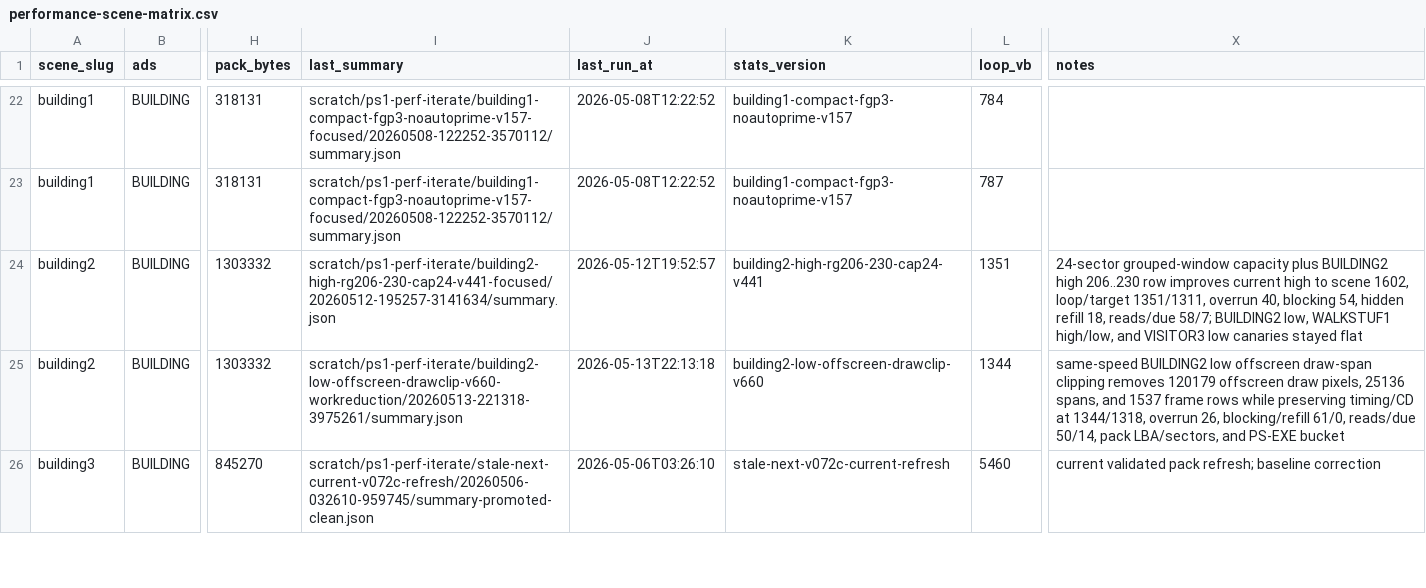
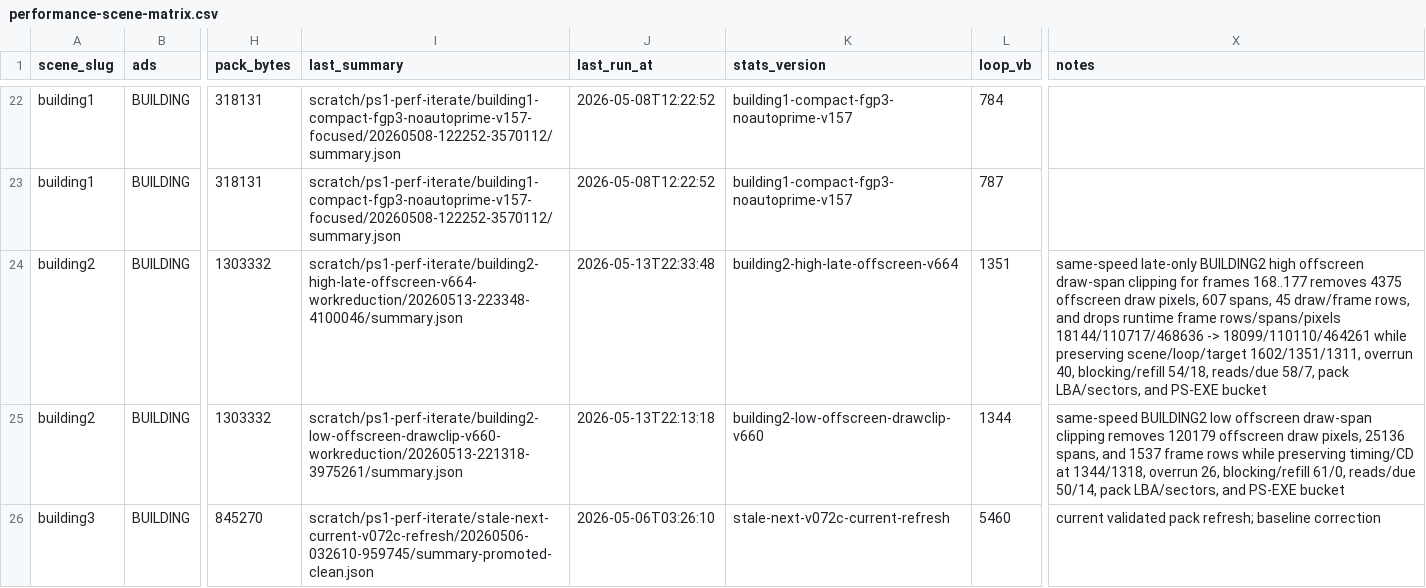
Before and after one commit to huntergdavis/johnny-castaway-ps1, a CSV file: docs/ps1/performance-scene-matrix.csv, drawn as a sheet; only a part is shown, gaps mark what is left out; the diff names each change by its address in the sheet, - before the commit and + after, or states it on an @@ line.

Commit message:
ps1: clip building2 high late offscreen spans

```diff
--- a/docs/ps1/performance-scene-matrix.csv
+++ b/docs/ps1/performance-scene-matrix.csv
-I24 (last_summary): scratch/ps1-perf-iterate/building2-high-rg206-230-cap24-v441-focused/20260512-195257-3141634/summary.json
+I24 (last_summary): scratch/ps1-perf-iterate/building2-high-late-offscreen-v664-workreduction/20260513-223348-4100046/summary.json
-J24 (last_run_at): 2026-05-12T19:52:57
+J24 (last_run_at): 2026-05-13T22:33:48
-K24 (stats_version): building2-high-rg206-230-cap24-v441
+K24 (stats_version): building2-high-late-offscreen-v664
-X24 (notes): 24-sector grouped-window capacity plus BUILDING2 high 206..230 row improves current high to scene 1602, loop/target 1351/1311, overrun 40, blocking 54, hidden refill 18, reads/due 58/7; BUILDING2 low, WALKSTUF1 high/low, and VISITOR3 low canaries stayed flat
+X24 (notes): same-speed late-only BUILDING2 high offscreen draw-span clipping for frames 168..177 removes 4375 offscreen draw pixels, 607 spans, 45 draw/frame rows, and drops runtime frame rows/spans/pixels 18144/110717/468636 -> 18099/110110/464261 while preserving scene/loop/target 1602/1351/1311, overrun 40, blocking/refill 54/18, reads/due 58/7, pack LBA/sectors, and PS-EXE bucket
```
Also changed, not shown: docs/ps1/performance-preprocess-opportunities.csv, 18 other files.
